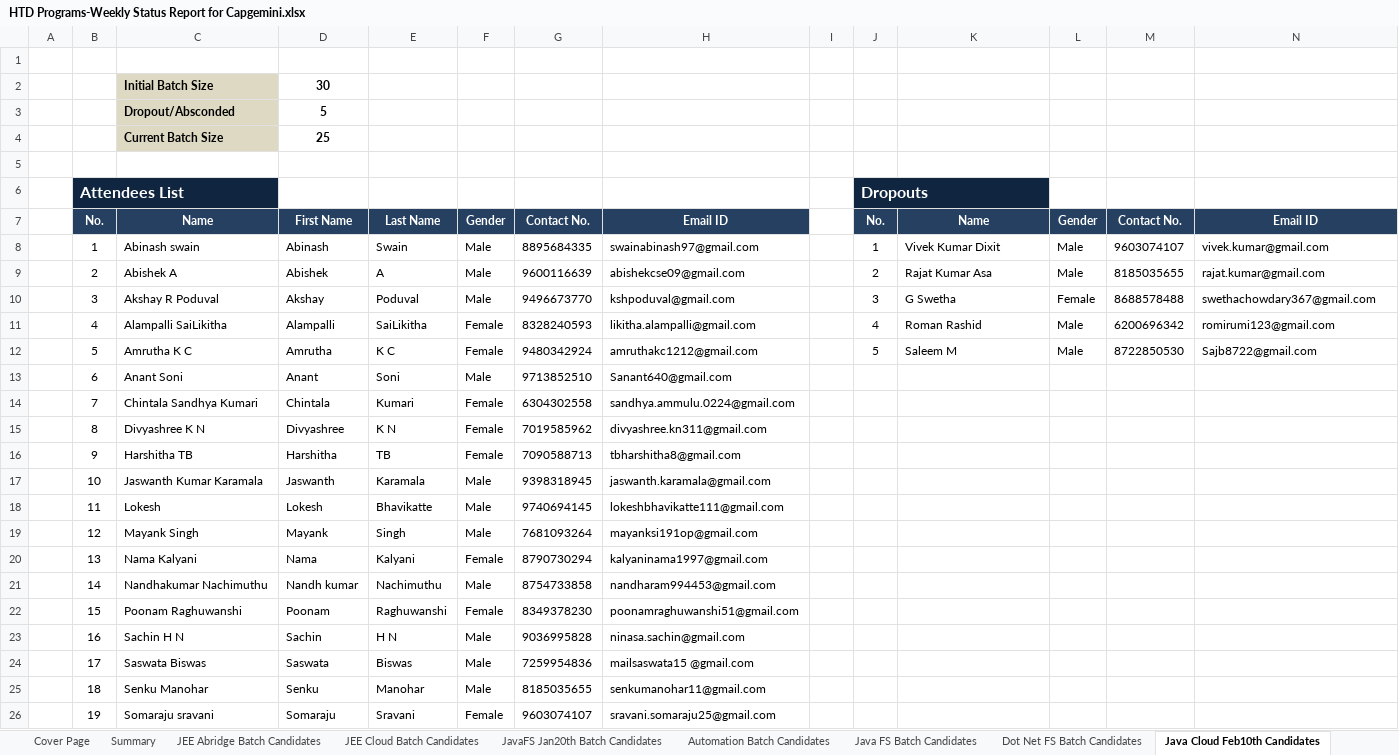
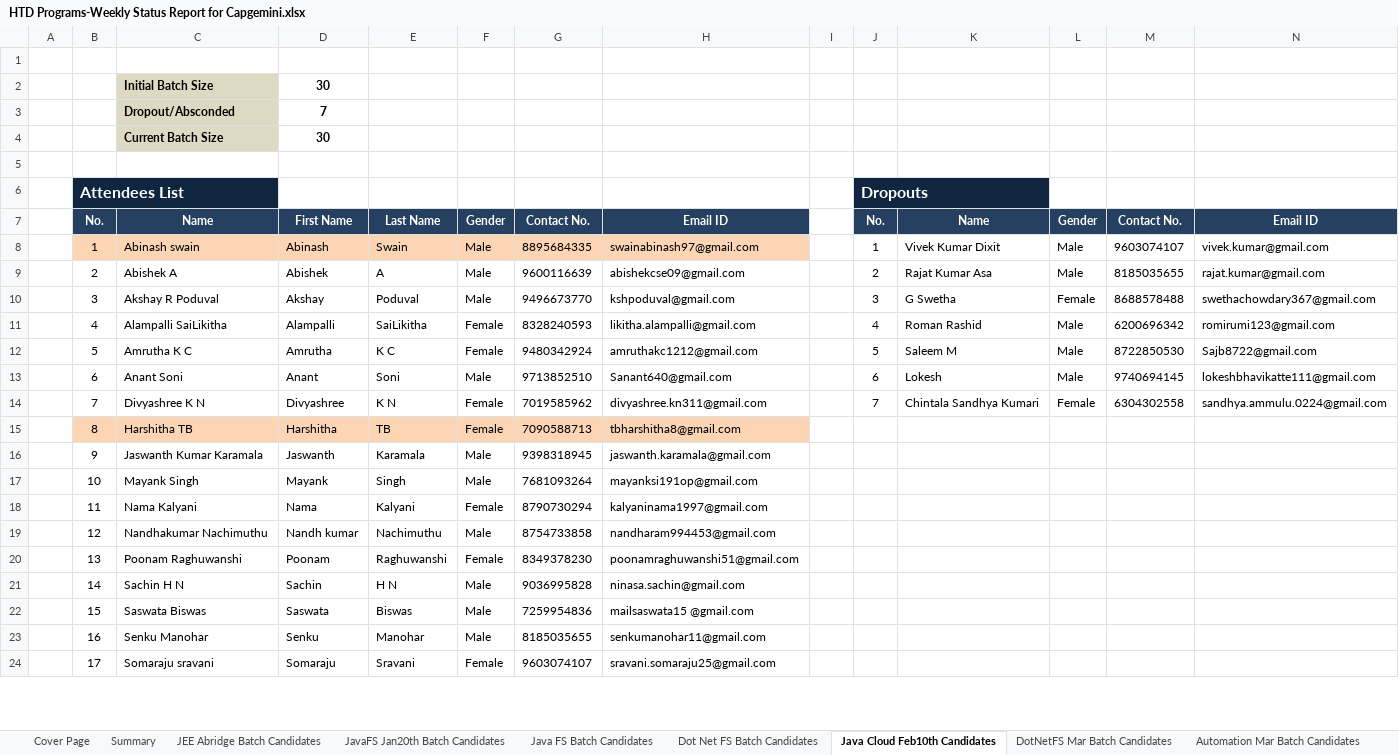
Before and after one commit to Praveen-TestYantra/JSpiders-CG-HTDProgram, an Excel workbook: HTD Programs-Weekly Status Report for Capgemini.xlsx, sheet Java Cloud Feb10th Candidates, drawn as a sheet; only a part is shown; values as stored, in another font and other column widths than the file's, no borders; conditional formats not drawn; removed rows and columns are numbered as before the commit, all else as after; the diff covers the shown part only; the diff names each change by its address in the sheet, - before the commit and + after, or states it on an @@ line.

```diff
--- a/HTD Programs-Weekly Status Report for Capgemini.xlsx (sheet Java Cloud Feb10th Candidates)
+++ b/HTD Programs-Weekly Status Report for Capgemini.xlsx (sheet Java Cloud Feb10th Candidates)
@@ sheet tab hidden: JEE Cloud Batch Candidates @@
@@ sheet tab hidden: Automation Batch Candidates @@
-D3: 5
+D3: 7
-D4: 25
+D4: 30
-B8:H8 fill: none
+B8:H8 fill: #FCD5B5
-J13: (empty)
+J13: 6
-K13: (empty)
+K13: Lokesh
-L13: (empty)
+L13: Male
-M13: (empty)
+M13: 9740694145
-N13: (empty)
+N13: lokeshbhavikatte111@gmail.com
-C14: Chintala Sandhya Kumari
+C14: Divyashree K N
-D14: Chintala
+D14: Divyashree
-E14: Kumari
+E14: K N
-G14: 6304302558
+G14: 7019585962
-H14: sandhya.ammulu.0224@gmail.com
+H14: divyashree.kn311@gmail.com
-J14: (empty)
+J14: 7
-K14: (empty)
+K14: Chintala Sandhya Kumari
-L14: (empty)
+L14: Female
-M14: (empty)
+M14: 6304302558
-N14: (empty)
+N14: sandhya.ammulu.0224@gmail.com
-row 15:  | 8 | Divyashree K N | Divyashree | K N | Female | 7019585962 | divyashree.kn311@gmail.com
-B15: 9
+B15: 8
-B15:H15 fill: none
+B15:H15 fill: #FCD5B5
-B16: 10
+B16: 9
-row 18:  | 11 | Lokesh | Lokesh | Bhavikatte | Male | 9740694145 | lokeshbhavikatte111@gmail.com
-B17: 12
+B17: 10
-B18: 13
+B18: 11
-B19: 14
+B19: 12
-B20: 15
+B20: 13
-B21: 16
+B21: 14
-B22: 17
+B22: 15
-B23: 18
+B23: 16
-B24: 19
+B24: 17
```
Also changed, not shown: 7 added rows, 6 edited cells and cell formats elsewhere in this sheet, sheet Summary, sheet Automation Mar Batch Candidates, sheet JavaFS Jan20th Batch Candidates, sheet DotNetFS Mar Batch Candidates, formulas that keep their value, hidden cells, charts or pictures.
